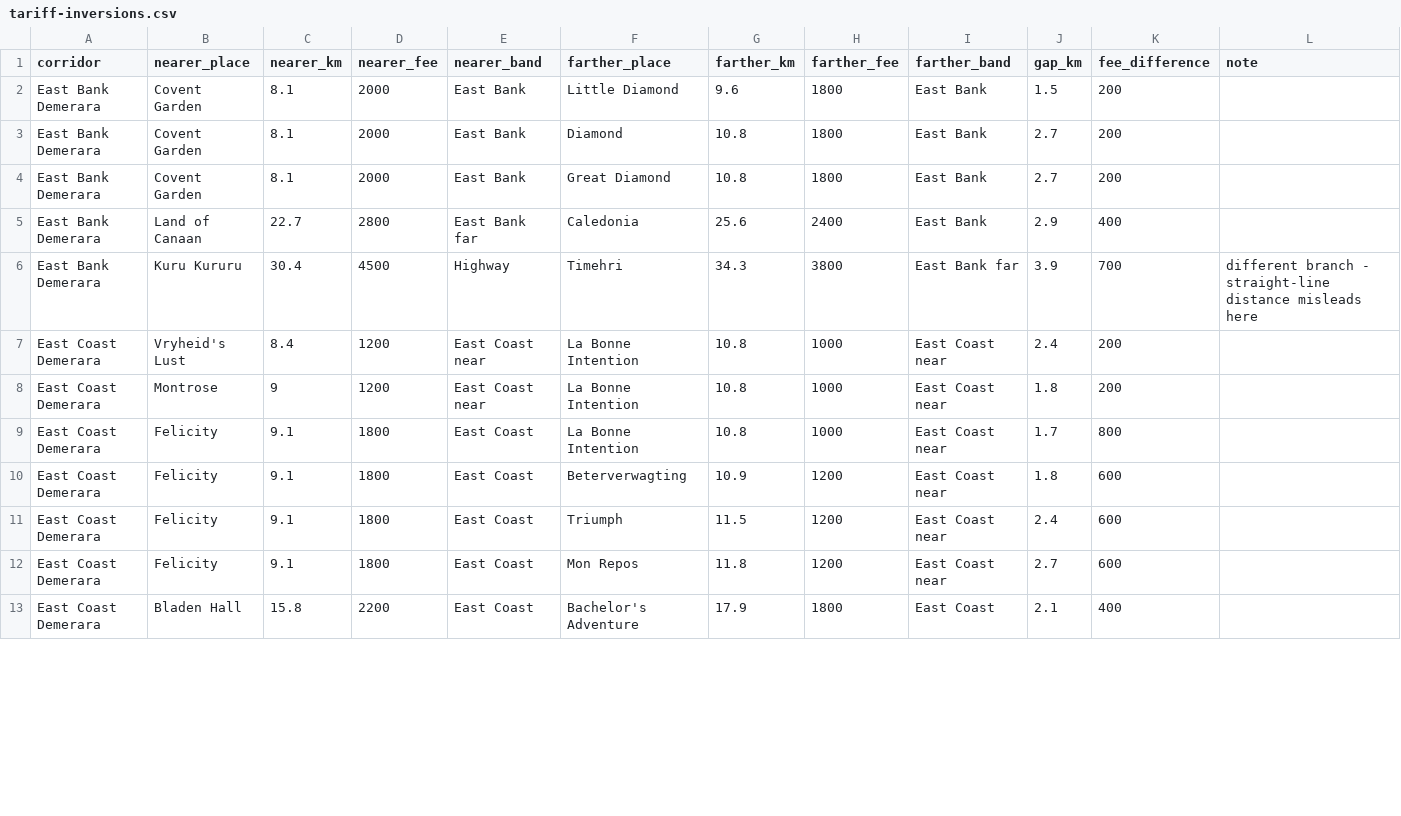
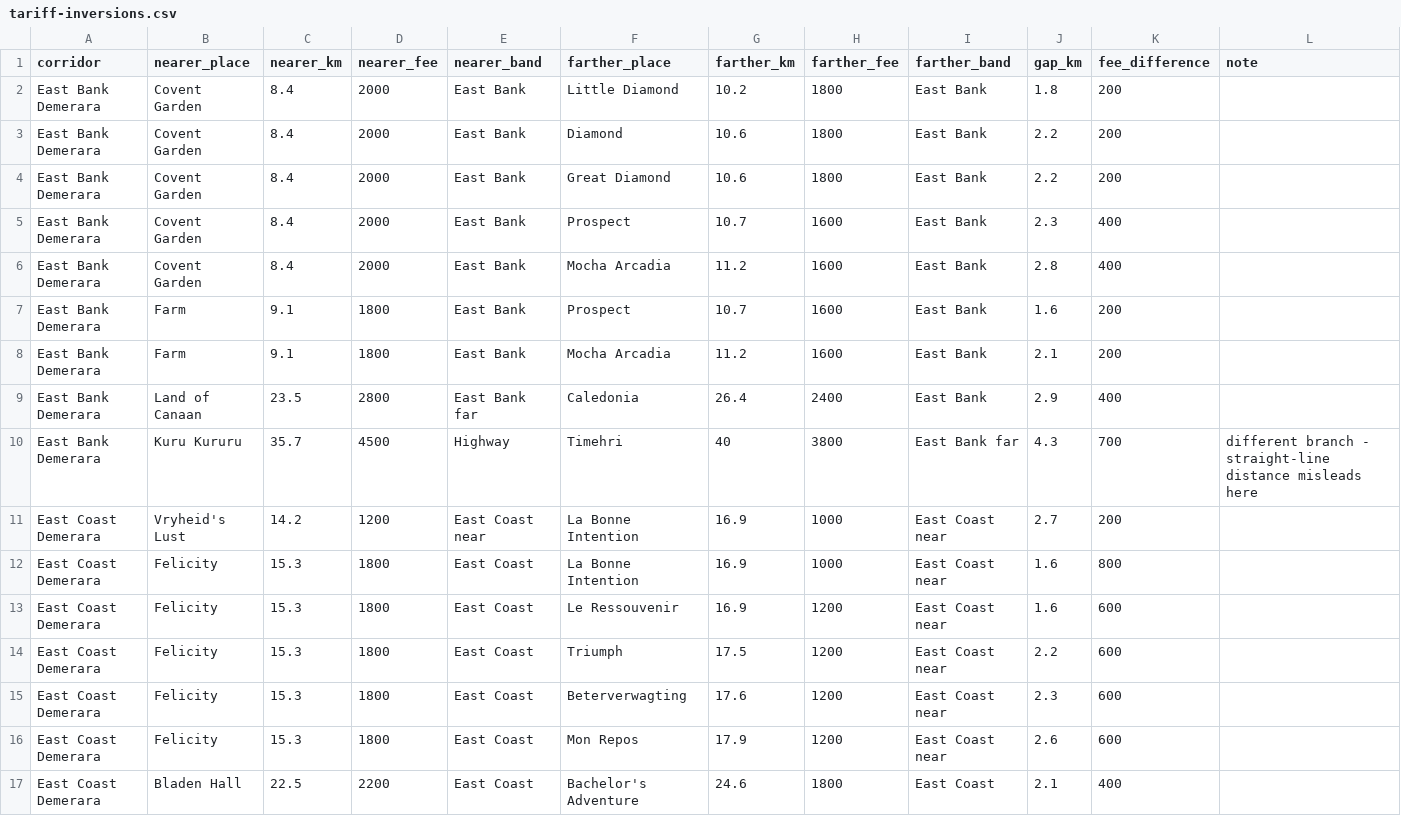
Before and after one commit to patricejacobs/bora-basket-agent, a CSV file: data/tariff-inversions.csv, drawn as a sheet; only a part is shown; the diff covers the shown part only.

```diff
--- a/data/tariff-inversions.csv
+++ b/data/tariff-inversions.csv
@@ -1,13 +1,17 @@
 corridor,nearer_place,nearer_km,nearer_fee,nearer_band,farther_place,farther_km,farther_fee,farther_band,gap_km,fee_difference,note
-East Bank Demerara,Covent Garden,8.1,2000,East Bank,Little Diamond,9.6,1800,East Bank,1.5,200,
-East Bank Demerara,Covent Garden,8.1,2000,East Bank,Diamond,10.8,1800,East Bank,2.7,200,
-East Bank Demerara,Covent Garden,8.1,2000,East Bank,Great Diamond,10.8,1800,East Bank,2.7,200,
-East Bank Demerara,Land of Canaan,22.7,2800,East Bank far,Caledonia,25.6,2400,East Bank,2.9,400,
-East Bank Demerara,Kuru Kururu,30.4,4500,Highway,Timehri,34.3,3800,East Bank far,3.9,700,different branch - straight-line distance misleads here
-East Coast Demerara,Vryheid's Lust,8.4,1200,East Coast near,La Bonne Intention,10.8,1000,East Coast near,2.4,200,
-East Coast Demerara,Montrose,9,1200,East Coast near,La Bonne Intention,10.8,1000,East Coast near,1.8,200,
-East Coast Demerara,Felicity,9.1,1800,East Coast,La Bonne Intention,10.8,1000,East Coast near,1.7,800,
-East Coast Demerara,Felicity,9.1,1800,East Coast,Beterverwagting,10.9,1200,East Coast near,1.8,600,
-East Coast Demerara,Felicity,9.1,1800,East Coast,Triumph,11.5,1200,East Coast near,2.4,600,
-East Coast Demerara,Felicity,9.1,1800,East Coast,Mon Repos,11.8,1200,East Coast near,2.7,600,
-East Coast Demerara,Bladen Hall,15.8,2200,East Coast,Bachelor's Adventure,17.9,1800,East Coast,2.1,400,
+East Bank Demerara,Covent Garden,8.4,2000,East Bank,Little Diamond,10.2,1800,East Bank,1.8,200,
+East Bank Demerara,Covent Garden,8.4,2000,East Bank,Diamond,10.6,1800,East Bank,2.2,200,
+East Bank Demerara,Covent Garden,8.4,2000,East Bank,Great Diamond,10.6,1800,East Bank,2.2,200,
+East Bank Demerara,Covent Garden,8.4,2000,East Bank,Prospect,10.7,1600,East Bank,2.3,400,
+East Bank Demerara,Covent Garden,8.4,2000,East Bank,Mocha Arcadia,11.2,1600,East Bank,2.8,400,
+East Bank Demerara,Farm,9.1,1800,East Bank,Prospect,10.7,1600,East Bank,1.6,200,
+East Bank Demerara,Farm,9.1,1800,East Bank,Mocha Arcadia,11.2,1600,East Bank,2.1,200,
+East Bank Demerara,Land of Canaan,23.5,2800,East Bank far,Caledonia,26.4,2400,East Bank,2.9,400,
+East Bank Demerara,Kuru Kururu,35.7,4500,Highway,Timehri,40,3800,East Bank far,4.3,700,different branch - straight-line distance misleads here
+East Coast Demerara,Vryheid's Lust,14.2,1200,East Coast near,La Bonne Intention,16.9,1000,East Coast near,2.7,200,
+East Coast Demerara,Felicity,15.3,1800,East Coast,La Bonne Intention,16.9,1000,East Coast near,1.6,800,
+East Coast Demerara,Felicity,15.3,1800,East Coast,Le Ressouvenir,16.9,1200,East Coast near,1.6,600,
+East Coast Demerara,Felicity,15.3,1800,East Coast,Triumph,17.5,1200,East Coast near,2.2,600,
+East Coast Demerara,Felicity,15.3,1800,East Coast,Beterverwagting,17.6,1200,East Coast near,2.3,600,
+East Coast Demerara,Felicity,15.3,1800,East Coast,Mon Repos,17.9,1200,East Coast near,2.6,600,
+East Coast Demerara,Bladen Hall,22.5,2200,East Coast,Bachelor's Adventure,24.6,1800,East Coast,2.1,400,
```
Also changed, not shown: 6 added rows, 1 removed row and 9 edited cells elsewhere in this file, data/delivery-zones.csv, 4 other files.
